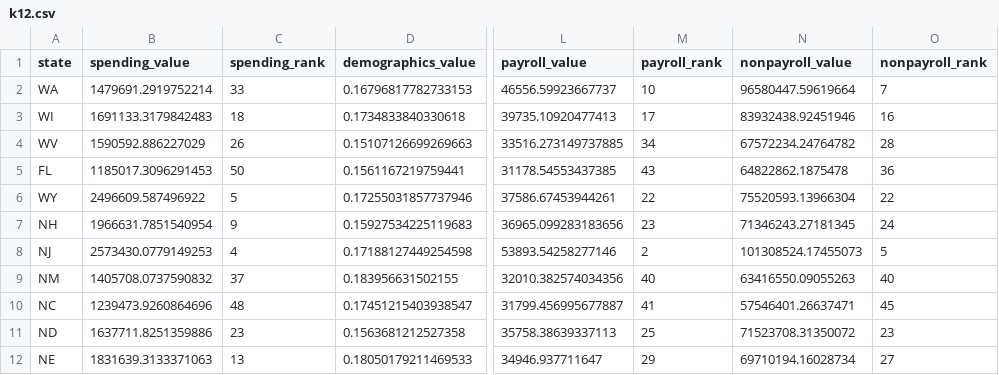
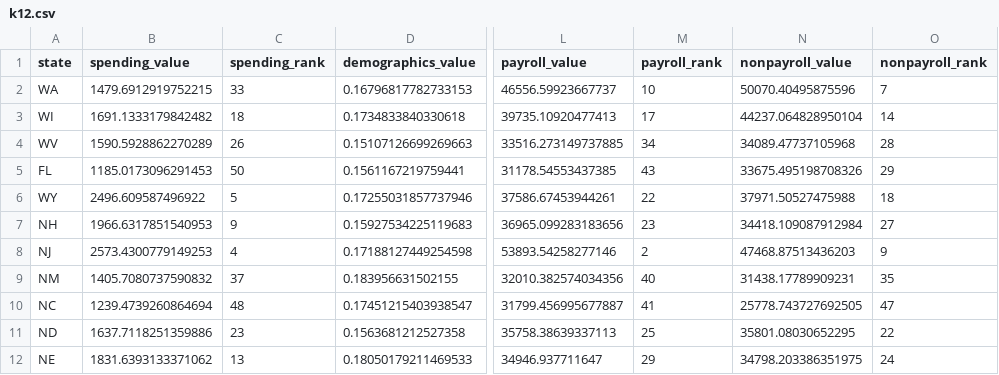
Before and after one commit to UrbanInstitute/what-drives-state-spending, a CSV file: app/data/k12.csv, drawn as a sheet; only a part is shown, gaps mark what is left out; the diff covers the shown part only; the diff names each change by its address in the sheet, - before the commit and + after, or states it on an @@ line.

```diff
--- a/app/data/k12.csv
+++ b/app/data/k12.csv
-B2 (spending_value): 1479691.2919752214
+B2 (spending_value): 1479.6912919752215
-N2 (nonpayroll_value): 96580447.59619664
+N2 (nonpayroll_value): 50070.40495875596
-B3 (spending_value): 1691133.3179842483
+B3 (spending_value): 1691.1333179842482
-N3 (nonpayroll_value): 83932438.92451946
+N3 (nonpayroll_value): 44237.064828950104
-O3 (nonpayroll_rank): 16
+O3 (nonpayroll_rank): 14
-B4 (spending_value): 1590592.886227029
+B4 (spending_value): 1590.5928862270289
-N4 (nonpayroll_value): 67572234.24764782
+N4 (nonpayroll_value): 34089.47737105968
-B5 (spending_value): 1185017.3096291453
+B5 (spending_value): 1185.0173096291453
-N5 (nonpayroll_value): 64822862.1875478
+N5 (nonpayroll_value): 33675.495198708326
-O5 (nonpayroll_rank): 36
+O5 (nonpayroll_rank): 29
-B6 (spending_value): 2496609.587496922
+B6 (spending_value): 2496.609587496922
-N6 (nonpayroll_value): 75520593.13966304
+N6 (nonpayroll_value): 37971.50527475988
-O6 (nonpayroll_rank): 22
+O6 (nonpayroll_rank): 18
-B7 (spending_value): 1966631.7851540954
+B7 (spending_value): 1966.6317851540953
-N7 (nonpayroll_value): 71346243.27181345
+N7 (nonpayroll_value): 34418.109087912984
-O7 (nonpayroll_rank): 24
+O7 (nonpayroll_rank): 27
-B8 (spending_value): 2573430.0779149253
+B8 (spending_value): 2573.4300779149253
-N8 (nonpayroll_value): 101308524.17455073
+N8 (nonpayroll_value): 47468.87513436203
-O8 (nonpayroll_rank): 5
+O8 (nonpayroll_rank): 9
-B9 (spending_value): 1405708.0737590832
+B9 (spending_value): 1405.7080737590832
-N9 (nonpayroll_value): 63416550.09055263
+N9 (nonpayroll_value): 31438.17789909231
-O9 (nonpayroll_rank): 40
+O9 (nonpayroll_rank): 35
-B10 (spending_value): 1239473.9260864696
+B10 (spending_value): 1239.4739260864694
-N10 (nonpayroll_value): 57546401.26637471
+N10 (nonpayroll_value): 25778.743727692505
-O10 (nonpayroll_rank): 45
+O10 (nonpayroll_rank): 47
-B11 (spending_value): 1637711.8251359886
+B11 (spending_value): 1637.7118251359886
-N11 (nonpayroll_value): 71523708.31350072
+N11 (nonpayroll_value): 35801.08030652295
-O11 (nonpayroll_rank): 23
+O11 (nonpayroll_rank): 22
-B12 (spending_value): 1831639.3133371063
+B12 (spending_value): 1831.6393133371062
-N12 (nonpayroll_value): 69710194.16028734
+N12 (nonpayroll_value): 34798.203386351975
-O12 (nonpayroll_rank): 27
+O12 (nonpayroll_rank): 24
```
Also changed, not shown: 117 edited cells elsewhere in this file, app/data/higher.csv, 8 other files.
